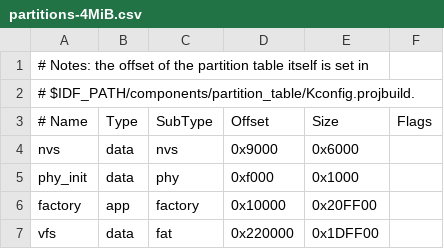
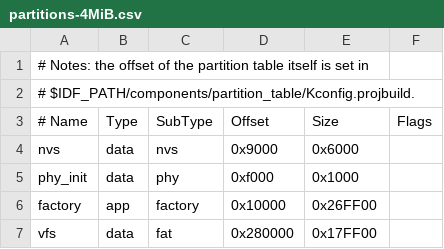
Before and after one commit to insighio/micropython, a CSV file: ports/esp32/partitions-4MiB.csv, drawn as a sheet.

Commit message:
increase application partition size for future safe operation

```diff
--- a/ports/esp32/partitions-4MiB.csv
+++ b/ports/esp32/partitions-4MiB.csv
@@ -5,3 +5,3 @@ nvs,      data, nvs,     0x9000,  0x6000,
 phy_init, data, phy,     0xf000,  0x1000,
-factory,  app,  factory, 0x10000, 0x20FF00,
-vfs,      data, fat,     0x220000, 0x1DFF00,
+factory,  app,  factory, 0x10000, 0x26FF00,
+vfs,      data, fat,     0x280000, 0x17FF00,
```
